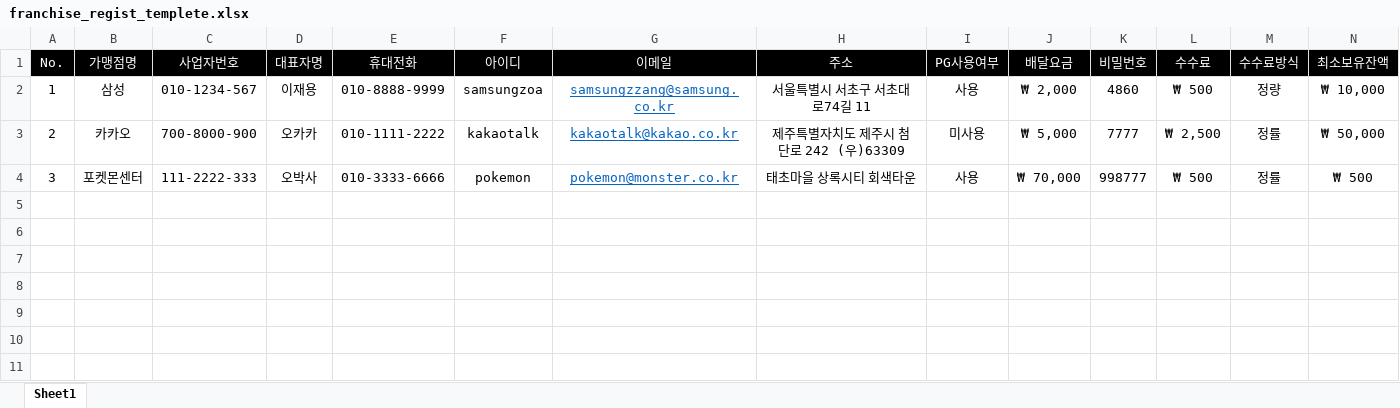
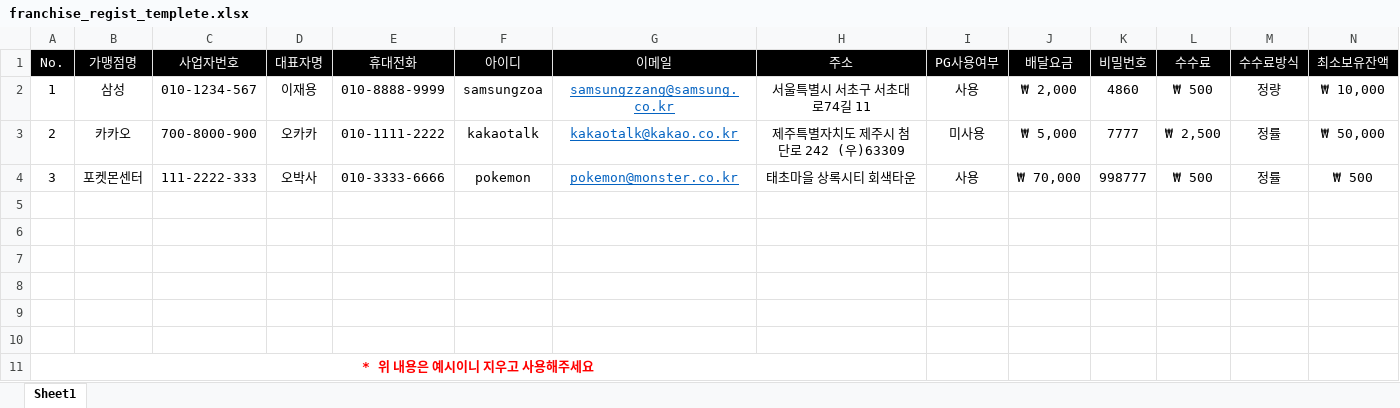
Before and after one commit to GomgomKim/nh_fintech, an Excel workbook: public/franchise_regist_templete.xlsx, sheet Sheet1, drawn as a sheet; only a part is shown; values as stored, in another font and other column widths than the file's, no borders; rows hold the shown columns only; the diff names each change by its address in the sheet, - before the commit and + after, or states it on an @@ line.

Commit message:
엑셀파일 변경

```diff
--- a/public/franchise_regist_templete.xlsx (sheet Sheet1)
+++ b/public/franchise_regist_templete.xlsx (sheet Sheet1)
+row 5: (empty)
+row 6: (empty)
+row 7: (empty)
+row 8: (empty)
+row 9: (empty)
+row 10: (empty)
+row 11: * 위 내용은 예시이니 지우고 사용해주세요
```
